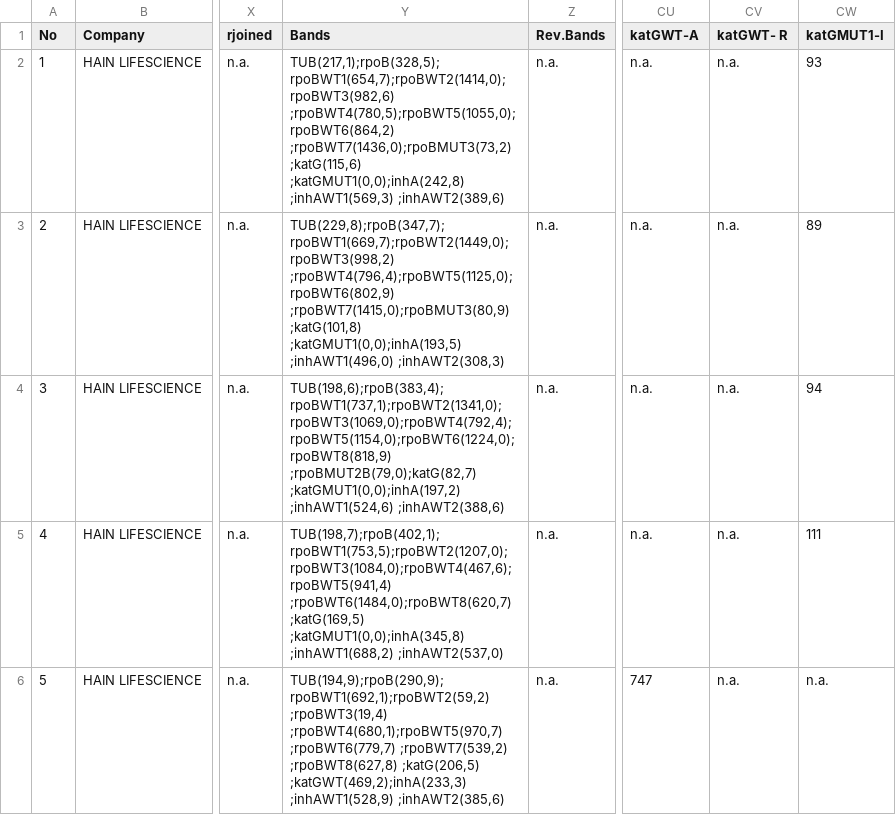
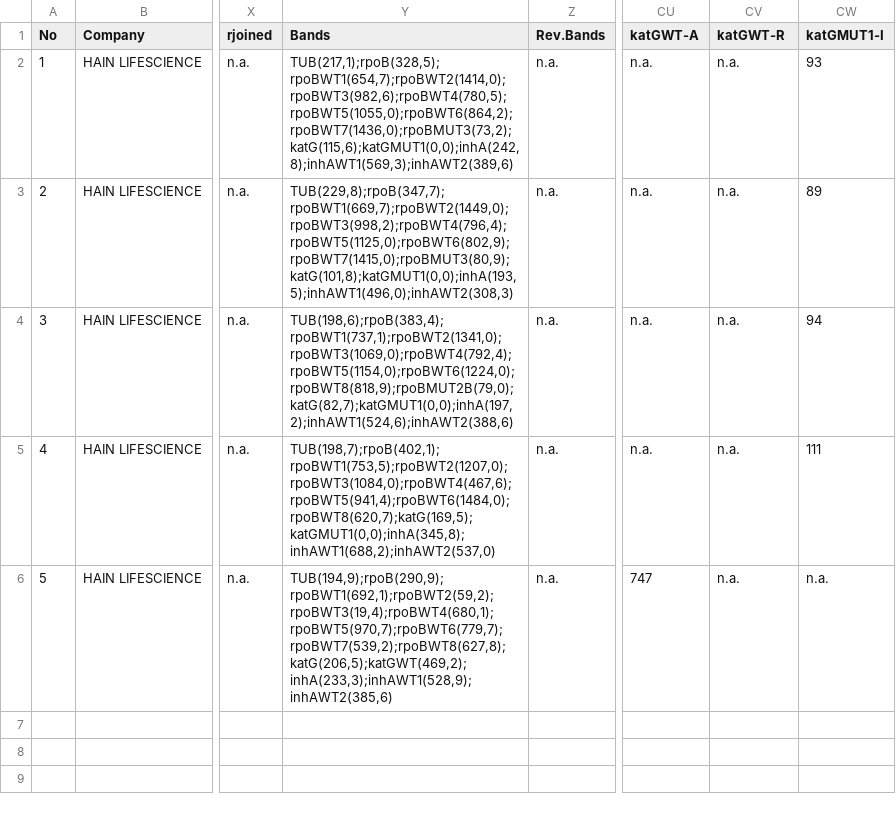
Before and after one commit to instedd/cdx, a CSV file: public/genoscan_sample.csv, drawn as a sheet; only a part is shown, gaps mark what is left out; the diff names each change by its address in the sheet, - before the commit and + after, or states it on an @@ line.

Commit message:
Fixed #135. Fixed #141. Added missing types to manifest validation. Added and tested Hain GenoScan manifest. Trimmed spaces from genoscan sample csv to avoid parsing errors

```diff
--- a/public/genoscan_sample.csv
+++ b/public/genoscan_sample.csv
-CV1: katGWT- R
+CV1: katGWT-R
-Y2 (Bands): TUB(217,1);rpoB(328,5);rpoBWT1(654,7);rpoBWT2(1414,0);rpoBWT3(982,6) ;rpoBWT4(780,5);rpoBWT5(1055,0);rpoBWT6(864,2) ;rpoBWT7(1436,0);rpoBMUT3(73,2) ;katG(115,6) ;katGMUT1(0,0);inhA(242,8) ;inhAWT1(569,3) ;inhAWT2(389,6)
+Y2 (Bands): TUB(217,1);rpoB(328,5);rpoBWT1(654,7);rpoBWT2(1414,0);rpoBWT3(982,6);rpoBWT4(780,5);rpoBWT5(1055,0);rpoBWT6(864,2);rpoBWT7(1436,0);rpoBMUT3(73,2);katG(115,6);katGMUT1(0,0);inhA(242,8);inhAWT1(569,3);inhAWT2(389,6)
-Y3 (Bands): TUB(229,8);rpoB(347,7);rpoBWT1(669,7);rpoBWT2(1449,0);rpoBWT3(998,2) ;rpoBWT4(796,4);rpoBWT5(1125,0);rpoBWT6(802,9) ;rpoBWT7(1415,0);rpoBMUT3(80,9) ;katG(101,8) ;katGMUT1(0,0);inhA(193,5) ;inhAWT1(496,0) ;inhAWT2(308,3)
+Y3 (Bands): TUB(229,8);rpoB(347,7);rpoBWT1(669,7);rpoBWT2(1449,0);rpoBWT3(998,2);rpoBWT4(796,4);rpoBWT5(1125,0);rpoBWT6(802,9);rpoBWT7(1415,0);rpoBMUT3(80,9);katG(101,8);katGMUT1(0,0);inhA(193,5);inhAWT1(496,0);inhAWT2(308,3)
-Y4 (Bands): TUB(198,6);rpoB(383,4);rpoBWT1(737,1);rpoBWT2(1341,0);rpoBWT3(1069,0);rpoBWT4(792,4);rpoBWT5(1154,0);rpoBWT6(1224,0);rpoBWT8(818,9) ;rpoBMUT2B(79,0);katG(82,7) ;katGMUT1(0,0);inhA(197,2) ;inhAWT1(524,6) ;inhAWT2(388,6)
+Y4 (Bands): TUB(198,6);rpoB(383,4);rpoBWT1(737,1);rpoBWT2(1341,0);rpoBWT3(1069,0);rpoBWT4(792,4);rpoBWT5(1154,0);rpoBWT6(1224,0);rpoBWT8(818,9);rpoBMUT2B(79,0);katG(82,7);katGMUT1(0,0);inhA(197,2);inhAWT1(524,6);inhAWT2(388,6)
-Y5 (Bands): TUB(198,7);rpoB(402,1);rpoBWT1(753,5);rpoBWT2(1207,0);rpoBWT3(1084,0);rpoBWT4(467,6);rpoBWT5(941,4) ;rpoBWT6(1484,0);rpoBWT8(620,7) ;katG(169,5) ;katGMUT1(0,0);inhA(345,8) ;inhAWT1(688,2) ;inhAWT2(537,0)
+Y5 (Bands): TUB(198,7);rpoB(402,1);rpoBWT1(753,5);rpoBWT2(1207,0);rpoBWT3(1084,0);rpoBWT4(467,6);rpoBWT5(941,4);rpoBWT6(1484,0);rpoBWT8(620,7);katG(169,5);katGMUT1(0,0);inhA(345,8);inhAWT1(688,2);inhAWT2(537,0)
-Y6 (Bands): TUB(194,9);rpoB(290,9);rpoBWT1(692,1);rpoBWT2(59,2) ;rpoBWT3(19,4) ;rpoBWT4(680,1);rpoBWT5(970,7) ;rpoBWT6(779,7) ;rpoBWT7(539,2) ;rpoBWT8(627,8) ;katG(206,5) ;katGWT(469,2);inhA(233,3) ;inhAWT1(528,9) ;inhAWT2(385,6)
+Y6 (Bands): TUB(194,9);rpoB(290,9);rpoBWT1(692,1);rpoBWT2(59,2);rpoBWT3(19,4);rpoBWT4(680,1);rpoBWT5(970,7);rpoBWT6(779,7);rpoBWT7(539,2);rpoBWT8(627,8);katG(206,5);katGWT(469,2);inhA(233,3);inhAWT1(528,9);inhAWT2(385,6)
```
Also changed, not shown: 6 other files.
